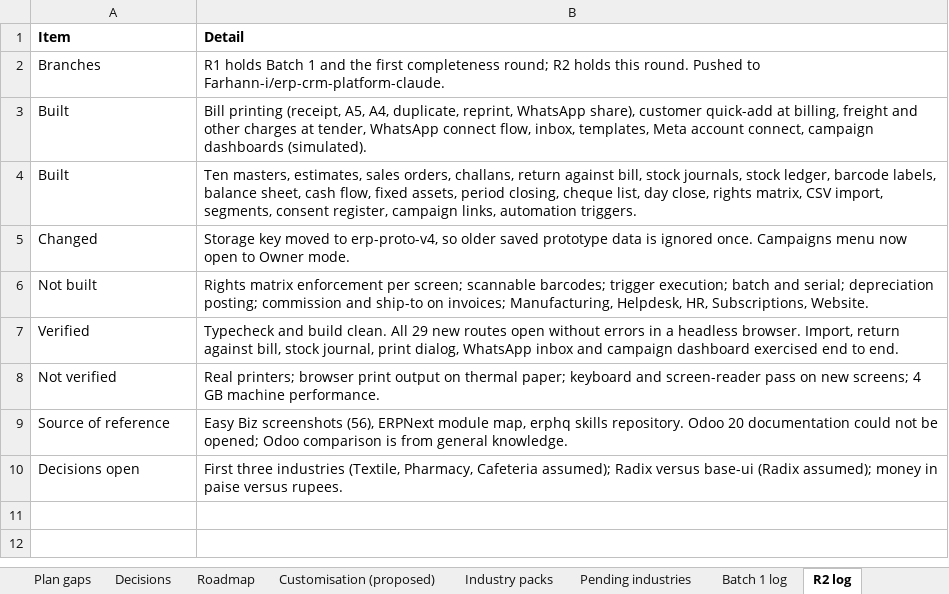
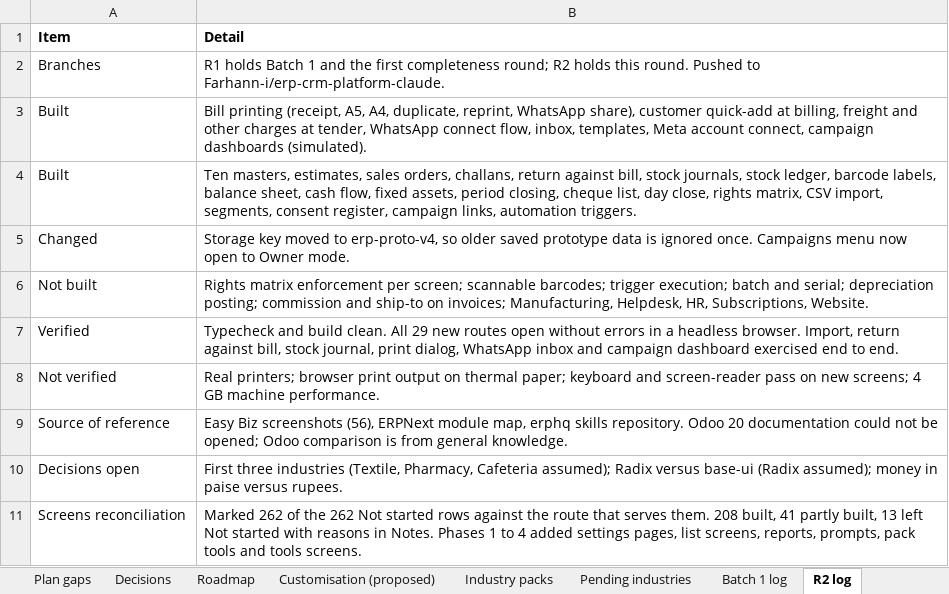
Before and after one commit to Farhann-i/erp-crm-platform-claude, an Excel workbook: docs/ERP_CRM_SRS_Traceability_R2.xlsx, sheet R2 log, drawn as a sheet; values as stored, in another font and other column widths than the file's, no borders; the diff names each change by its address in the sheet, - before the commit and + after, or states it on an @@ line.

```diff
--- a/docs/ERP_CRM_SRS_Traceability_R2.xlsx (sheet R2 log)
+++ b/docs/ERP_CRM_SRS_Traceability_R2.xlsx (sheet R2 log)
+row 11: Screens reconciliation | Marked 262 of the 262 Not started rows against the route that serves them. 208 built, 41 partly built, 13 left Not started with reasons in Notes. Phases 1 to 4 added settings pages, list screens, reports, prompts, pack tools and tools screens.
```
Also changed, not shown: sheet Screens.
